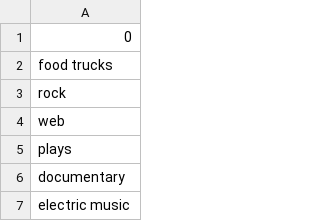
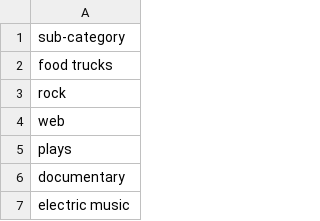
Before and after one commit to BrannanGeshwind/Crowdfunding_ETL, a CSV file: Resources/subcategory.csv, drawn as a sheet; only a part is shown.

```diff
--- a/Resources/subcategory.csv
+++ b/Resources/subcategory.csv
@@ -1,2 +1,2 @@
-0
+sub-category
 food trucks
```
Also changed, not shown: 3 other files.
